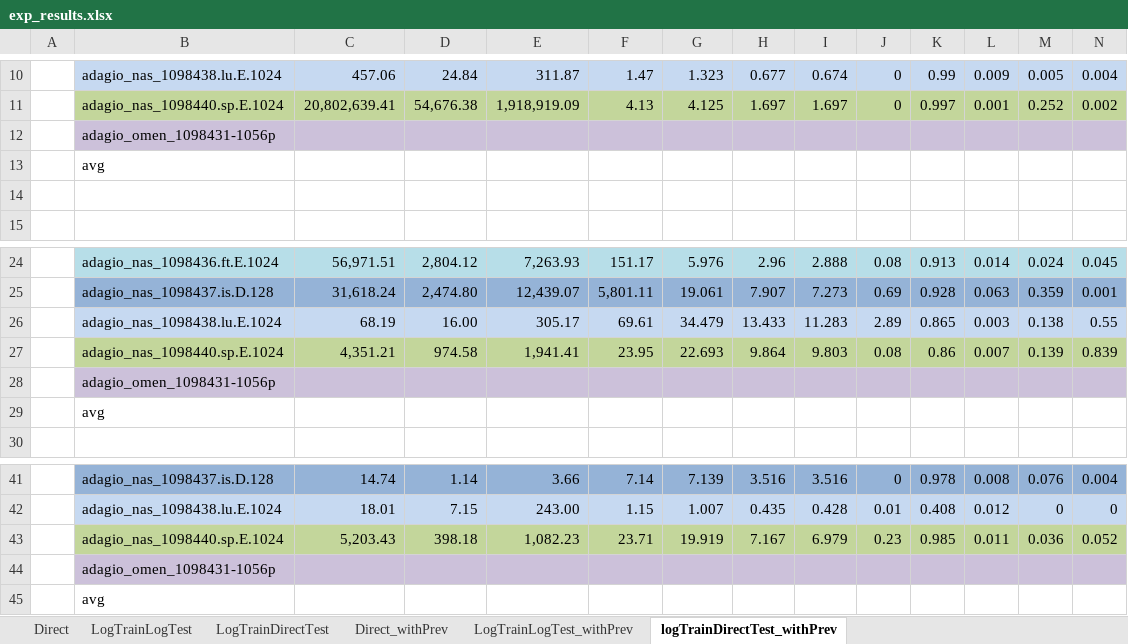
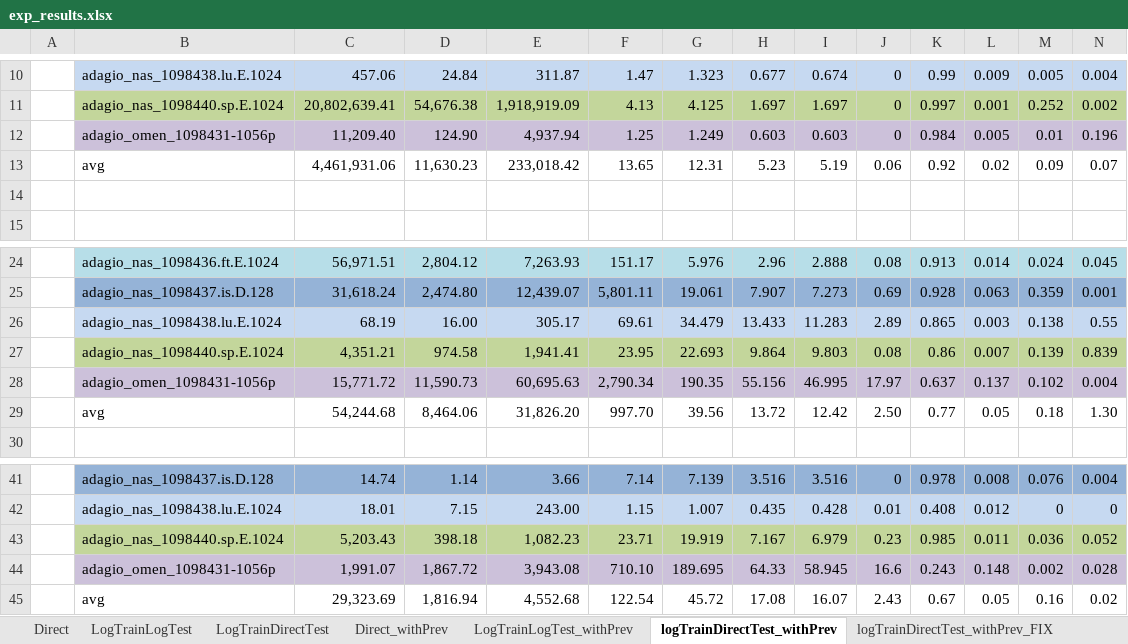
Before and after one commit to AndreaBorghesi/mpi_phases_duration_prediction, an Excel workbook: exp_results.xlsx, sheet logTrainDirectTest_withPrev, drawn as a sheet; only a part is shown, gaps mark what is left out; values as stored, in another font and other column widths than the file's, no borders; removed rows and columns are numbered as before the commit, all else as after; rows hold the shown columns only; the diff names each change by its address in the sheet, - before the commit and + after, or states it on an @@ line.

Commit message:
fixed bug prev info creation; added plot functions

```diff
--- a/exp_results.xlsx (sheet logTrainDirectTest_withPrev)
+++ b/exp_results.xlsx (sheet logTrainDirectTest_withPrev)
+sheet tab: logTrainDirectTest_withPrev_FIX
-row 12:  | adagio_omen_1098431-1056p
-row 13:  | avg
+row 12:  | adagio_omen_1098431-1056p | 11,209.40 | 124.90 | 4,937.94 | 1.25 | 1.249 | 0.603 | 0.603 | 0 | 0.984 | 0.005 | 0.01 | 0.196
+row 13:  | avg | 4,461,931.06 | 11,630.23 | 233,018.42 | 13.65 | 12.31 | 5.23 | 5.19 | 0.06 | 0.92 | 0.02 | 0.09 | 0.07
-row 28:  | adagio_omen_1098431-1056p
-row 29:  | avg
+row 28:  | adagio_omen_1098431-1056p | 15,771.72 | 11,590.73 | 60,695.63 | 2,790.34 | 190.35 | 55.156 | 46.995 | 17.97 | 0.637 | 0.137 | 0.102 | 0.004
+row 29:  | avg | 54,244.68 | 8,464.06 | 31,826.20 | 997.70 | 39.56 | 13.72 | 12.42 | 2.50 | 0.77 | 0.05 | 0.18 | 1.30
-row 44:  | adagio_omen_1098431-1056p
-row 45:  | avg
+row 44:  | adagio_omen_1098431-1056p | 1,991.07 | 1,867.72 | 3,943.08 | 710.10 | 189.695 | 64.33 | 58.945 | 16.6 | 0.243 | 0.148 | 0.002 | 0.028
+row 45:  | avg | 29,323.69 | 1,816.94 | 4,552.68 | 122.54 | 45.72 | 17.08 | 16.07 | 2.43 | 0.67 | 0.05 | 0.16 | 0.02
```
Also changed, not shown: 1 other file.
